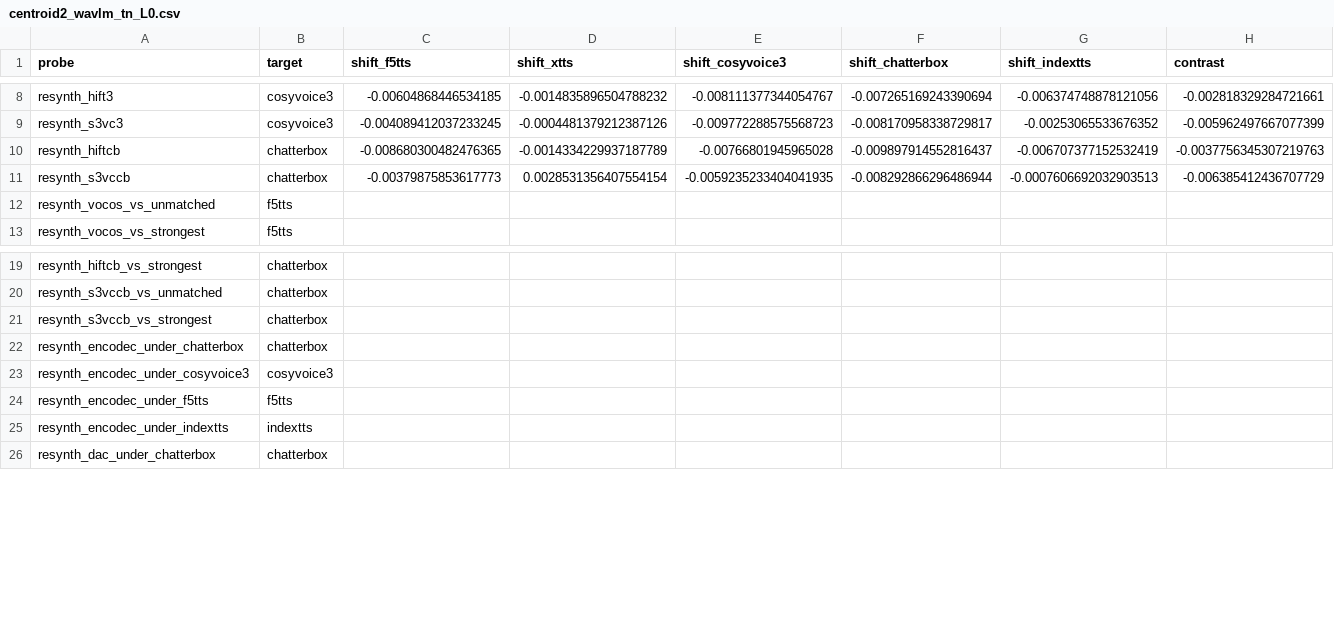
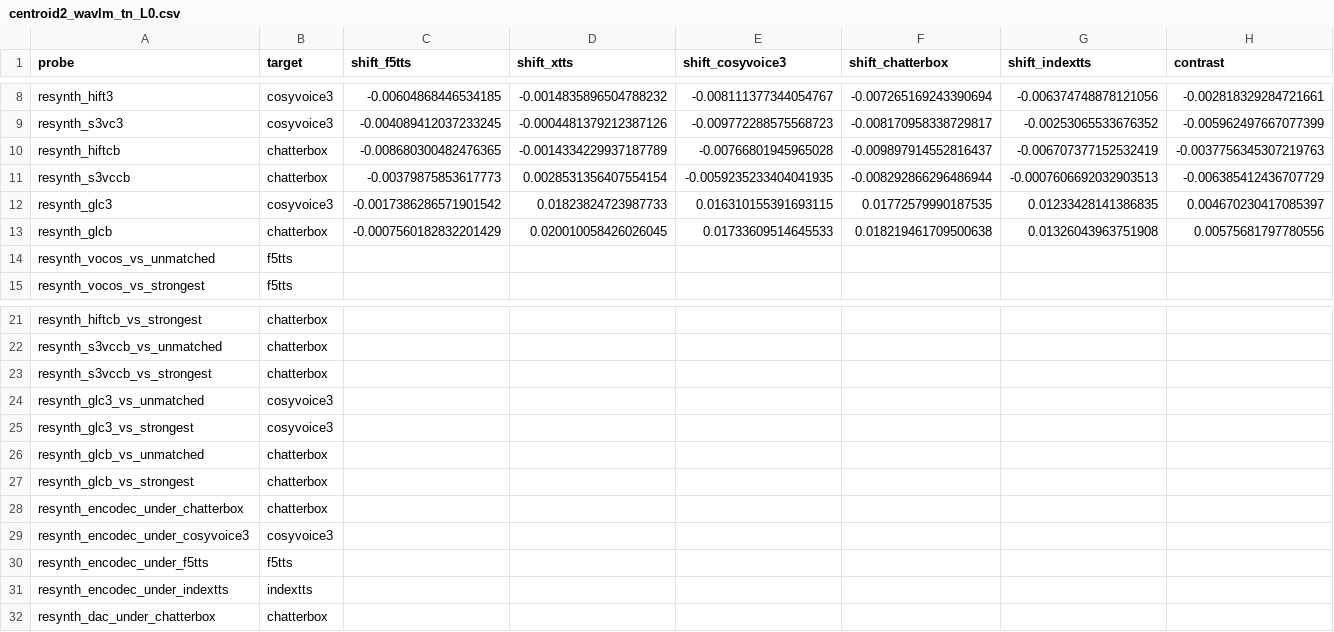
Before and after one commit to Firminwoo1015/tts-source-tracing, a CSV file: results/final/centroid2_wavlm_tn_L0.csv, drawn as a sheet; only a part is shown, gaps mark what is left out; rows hold the shown columns only; the diff names each change by its address in the sheet, - before the commit and + after, or states it on an @@ line.

```diff
--- a/results/final/centroid2_wavlm_tn_L0.csv
+++ b/results/final/centroid2_wavlm_tn_L0.csv
+row 12: resynth_glc3 | cosyvoice3 | -0.0017386286571901542 | 0.01823824723987733 | 0.016310155391693115 | 0.01772579990187535 | 0.01233428141386835 | 0.004670230417085397
+row 13: resynth_glcb | chatterbox | -0.0007560182832201429 | 0.020010058426026045 | 0.01733609514645533 | 0.018219461709500638 | 0.01326043963751908 | 0.00575681797780556
+row 24: resynth_glc3_vs_unmatched | cosyvoice3
+row 25: resynth_glc3_vs_strongest | cosyvoice3
+row 26: resynth_glcb_vs_unmatched | chatterbox
+row 27: resynth_glcb_vs_strongest | chatterbox
```
Also changed, not shown: results/final/centroid2_w2vbert_L19.csv, results/final/centroid2_wavlm_L0.csv, 25 other files.
